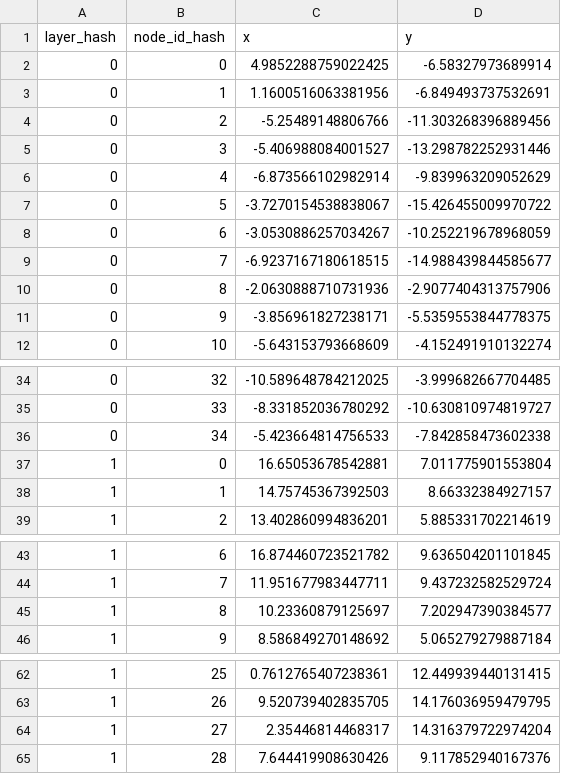
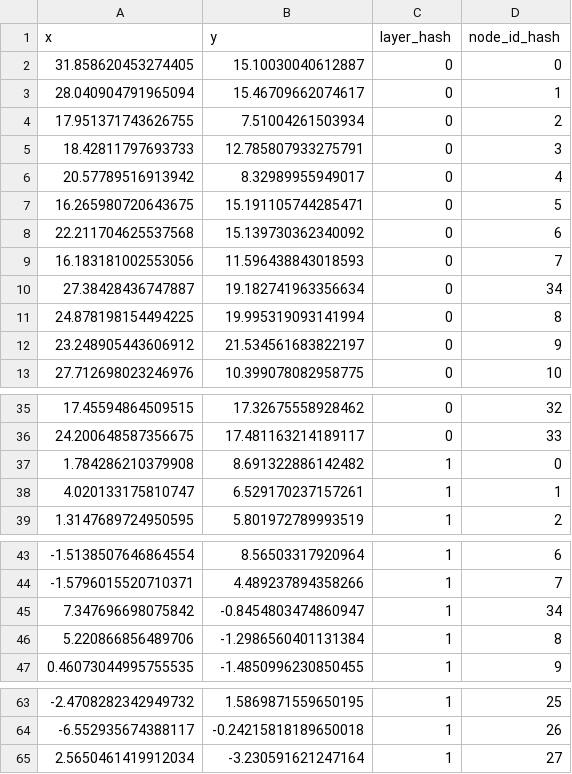
Before and after one commit to saezlab/onionnet, a TSV file: docs/source/notebooks/.getting_started_graph1_pos.tsv, drawn as a sheet; only a part is shown, gaps mark what is left out; removed rows and columns are numbered as before the commit, all else as after; the diff names each change by its address in the sheet, - before the commit and + after, or states it on an @@ line.

```diff
--- a/docs/source/notebooks/.getting_started_graph1_pos.tsv
+++ b/docs/source/notebooks/.getting_started_graph1_pos.tsv
+column A (x), rows 2-9: 31.858620453274405 | 28.040904791965094 | 17.951371743626755 | 18.42811797693733 | 20.57789516913942 | 16.265980720643675 | 22.211704625537568 | 16.183181002553056; rows 11-13: 24.878198154494225 | 23.248905443606912 | 27.712698023246976; rows 35-39: 17.45594864509515 | 24.200648587356675 | 1.784286210379908 | 4.020133175810747 | 1.3147689724950595; rows 43-44: -1.5138507646864554 | -1.5796015520710371; rows 46-47: 5.220866856489706 | 0.46073044995755535; rows 63-65: -2.4708282342949732 | -6.552935674388117 | 2.5650461419912034
+column B (y), rows 2-9: 15.10030040612887 | 15.46709662074617 | 7.51004261503934 | 12.785807933275791 | 8.32989955949017 | 15.191105744285471 | 15.139730362340092 | 11.596438843018593; rows 11-13: 19.995319093141994 | 21.534561683822197 | 10.399078082958775; rows 35-39: 17.32675558928462 | 17.481163214189117 | 8.691322886142482 | 6.529170237157261 | 5.801972789993519; rows 43-44: 8.56503317920964 | 4.489237894358266; rows 46-47: -1.2986560401131384 | -1.4850996230850455; rows 63-65: 1.5869871559650195 | -0.24215818189650018 | -3.230591621247164
-column C (x), rows 2-12: 4.9852288759022425 | 1.1600516063381956 | -5.25489148806766 | -5.406988084001527 | -6.873566102982914 | -3.7270154538838067 | -3.0530886257034267 | -6.9237167180618515 | -2.0630888710731936 | -3.856961827238171 | -5.643153793668609; rows 34-35: -10.589648784212025 | -8.331852036780292; rows 37-39: 16.65053678542881 | 14.75745367392503 | 13.402860994836201; rows 43-46: 16.874460723521782 | 11.951677983447711 | 10.23360879125697 | 8.586849270148692; rows 62-64: 0.7612765407238361 | 9.520739402835705 | 2.35446814468317
-column D (y), rows 2-12: -6.58327973689914 | -6.849493737532691 | -11.303268396889456 | -13.298782252931446 | -9.839963209052629 | -15.426455009970722 | -10.252219678968059 | -14.988439844585677 | -2.9077404313757906 | -5.5359553844778375 | -4.152491910132274; rows 34-35: -3.999682667704485 | -10.630810974819727; rows 37-39: 7.011775901553804 | 8.66332384927157 | 5.885331702214619; rows 43-46: 9.636504201101845 | 9.437232582529724 | 7.202947390384577 | 5.065279279887184; rows 62-64: 12.449939440131415 | 14.176036959479795 | 14.316379722974204
@@ row 36 moved to row 10: 27.38428436747887 @@
+row 45: 7.347696698075842 | -0.8454803474860947 | 1 | 34
-row 65: 1 | 28 | 7.644419908630426 | 9.117852940167376
```
Also changed, not shown: 2 other files.
